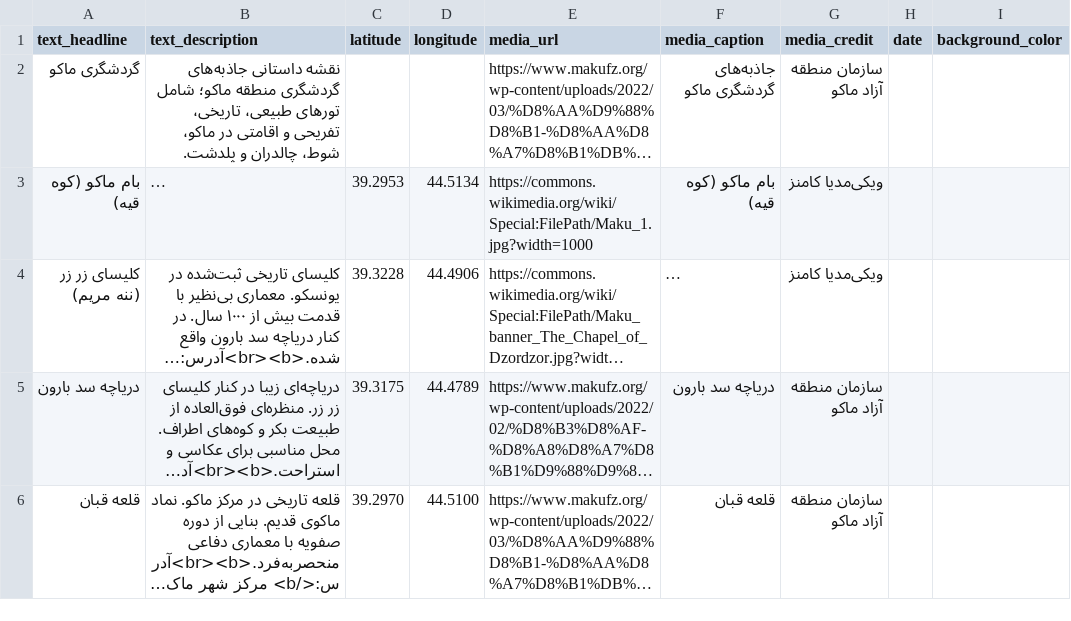
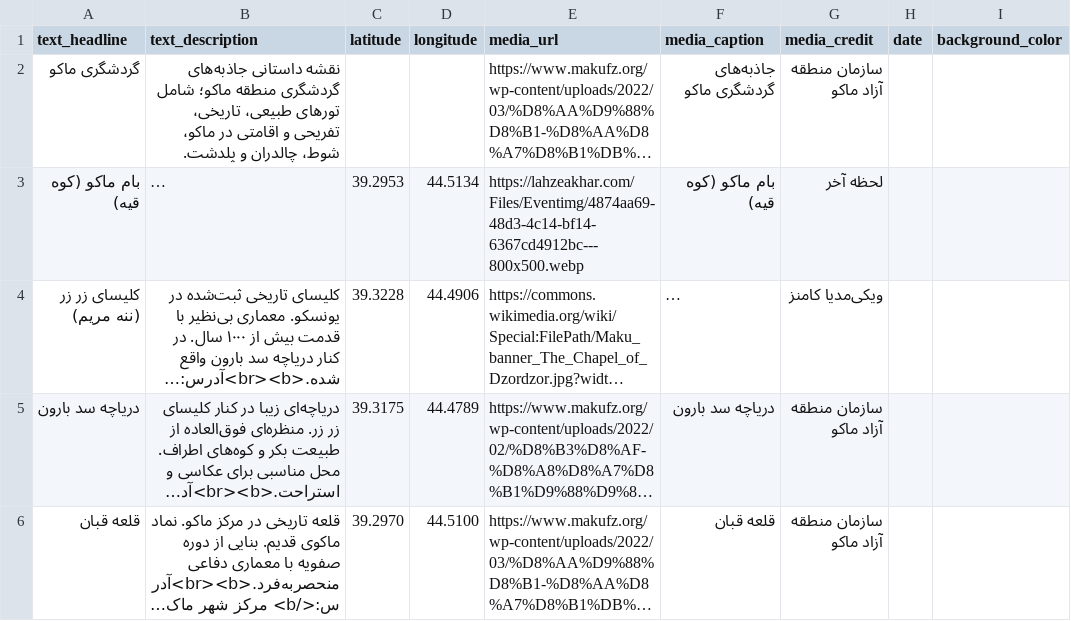
Before and after one commit to kayraprojectorg-collab/mkustrymp, a CSV file: storymaps/maku-tourism.csv, drawn as a sheet; only a part is shown; long unchanged cells end in …; the diff names each change by its address in the sheet, - before the commit and + after, or states it on an @@ line.

```diff
--- a/storymaps/maku-tourism.csv
+++ b/storymaps/maku-tourism.csv
-E3 (media_url): https://commons.wikimedia.org/wiki/Special:FilePath/Maku_1.jpg?width=1000
+E3 (media_url): https://lahzeakhar.com/Files/Eventimg/4874aa69-48d3-4c14-bf14-6367cd4912bc---800x500.webp
-G3 (media_credit): ویکی‌مدیا کامنز
+G3 (media_credit): لحظه آخر
```
Also changed, not shown: tourism-data.csv.
